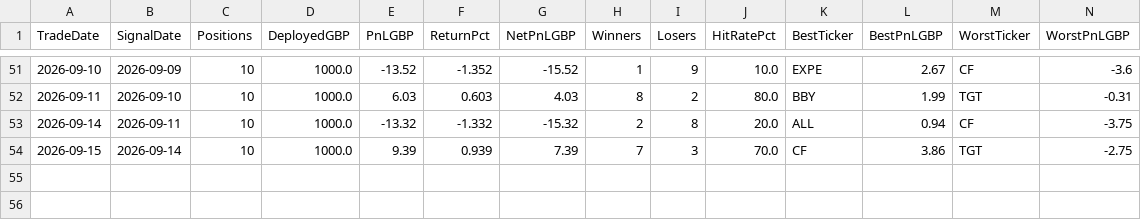
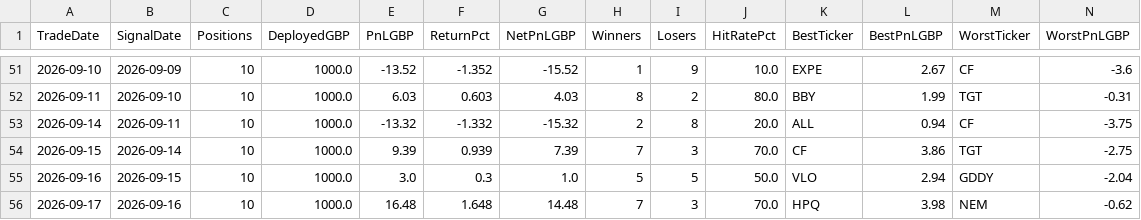
Before and after one commit to MrinalBhargava/sp500-dashboard, a CSV file: daily_pnl.csv, drawn as a sheet; only a part is shown, gaps mark what is left out; rows hold the shown columns only; the diff names each change by its address in the sheet, - before the commit and + after, or states it on an @@ line.

```diff
--- a/daily_pnl.csv
+++ b/daily_pnl.csv
+row 55: 2026-09-16 | 2026-09-15 | 10 | 1000.0 | 3.0 | 0.3 | 1.0 | 5 | 5 | 50.0 | VLO | 2.94 | GDDY | -2.04
+row 56: 2026-09-17 | 2026-09-16 | 10 | 1000.0 | 16.48 | 1.648 | 14.48 | 7 | 3 | 70.0 | HPQ | 3.98 | NEM | -0.62
```
Also changed, not shown: positions_pnl.csv.
